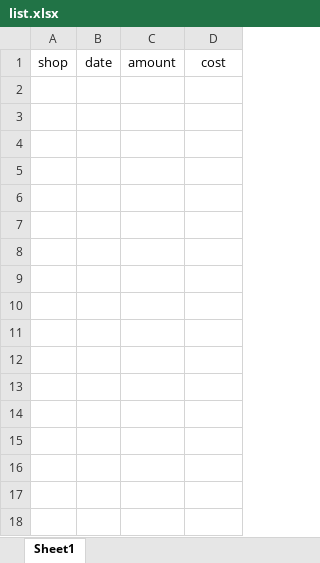
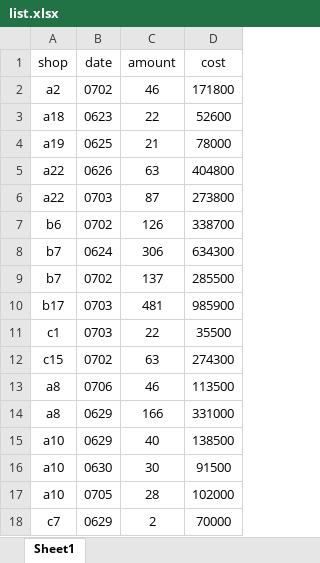
Before and after one commit to MS269/fms-auto, an Excel workbook: excel/list.xlsx, sheet Sheet1, drawn as a sheet; values as stored, in another font and other column widths than the file's, no borders; the diff names each change by its address in the sheet, - before the commit and + after, or states it on an @@ line.

```diff
--- a/excel/list.xlsx (sheet Sheet1)
+++ b/excel/list.xlsx (sheet Sheet1)
+row 2: a2 | 0702 | 46 | 171800
+row 3: a18 | 0623 | 22 | 52600
+row 4: a19 | 0625 | 21 | 78000
+row 5: a22 | 0626 | 63 | 404800
+row 6: a22 | 0703 | 87 | 273800
+row 7: b6 | 0702 | 126 | 338700
+row 8: b7 | 0624 | 306 | 634300
+row 9: b7 | 0702 | 137 | 285500
+row 10: b17 | 0703 | 481 | 985900
+row 11: c1 | 0703 | 22 | 35500
+row 12: c15 | 0702 | 63 | 274300
+row 13: a8 | 0706 | 46 | 113500
+row 14: a8 | 0629 | 166 | 331000
+row 15: a10 | 0629 | 40 | 138500
+row 16: a10 | 0630 | 30 | 91500
+row 17: a10 | 0705 | 28 | 102000
+row 18: c7 | 0629 | 2 | 70000
```
Also changed, not shown: 1 other file.
